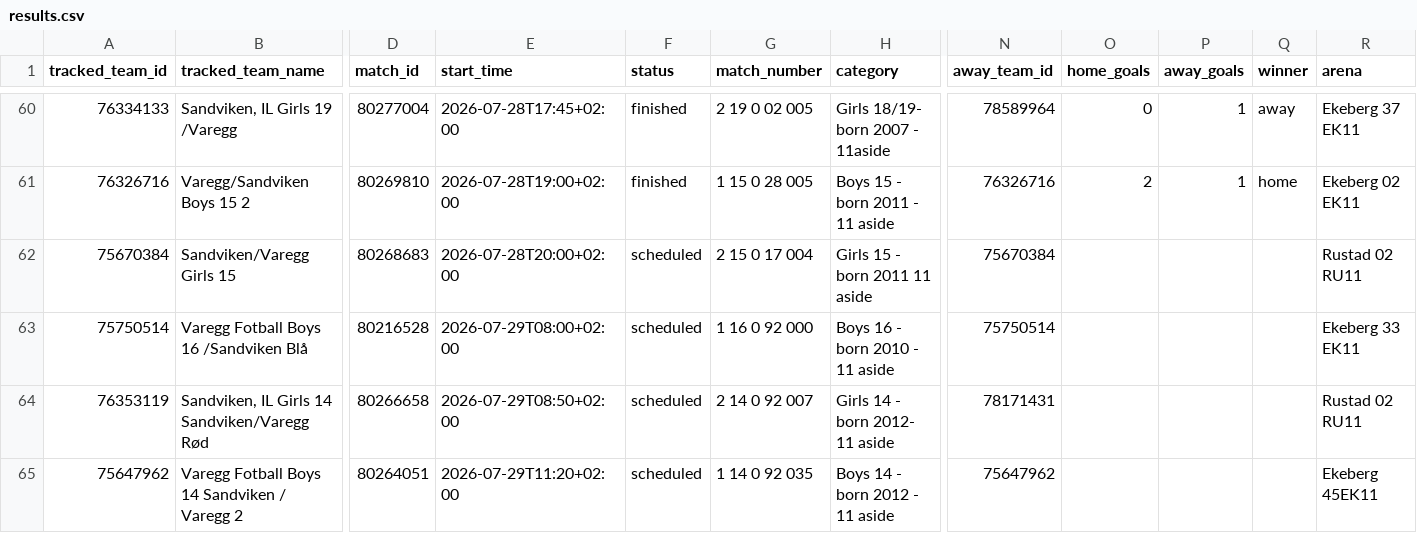
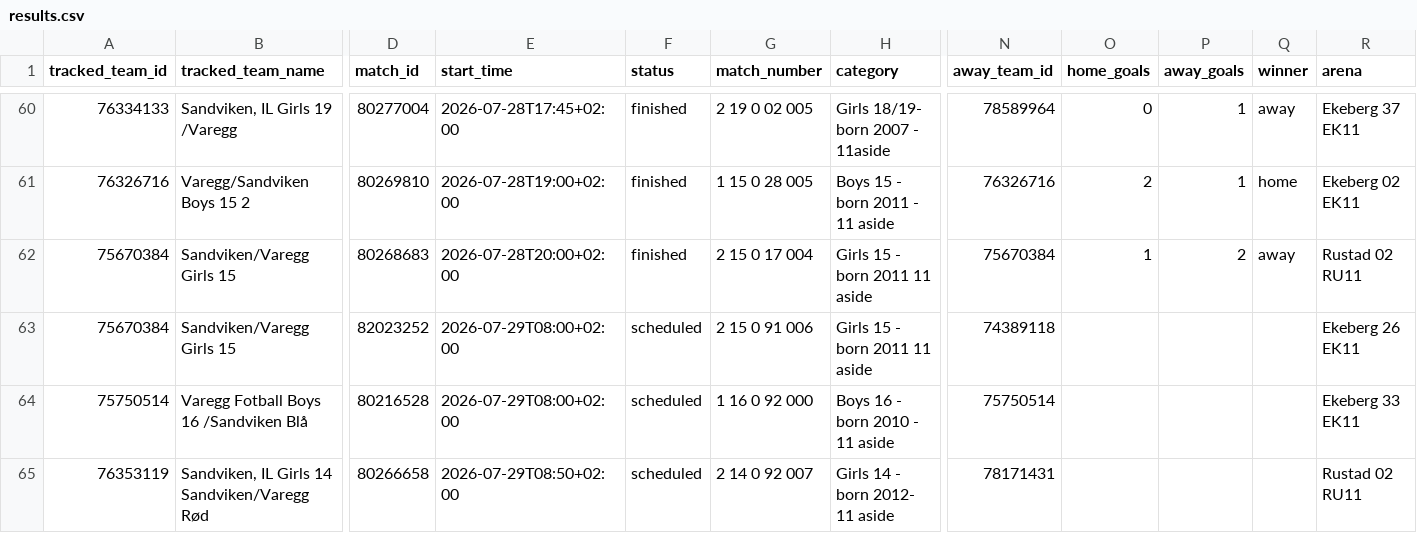
Before and after one commit to lambrechts/2026-norwaycup-resultater, a CSV file: data/results.csv, drawn as a sheet; only a part is shown, gaps mark what is left out; the shorter side is filled out with more unchanged rows; rows hold the shown columns only; the diff names each change by its address in the sheet, - before the commit and + after, or states it on an @@ line.

```diff
--- a/data/results.csv
+++ b/data/results.csv
-F62 (status): scheduled
+F62 (status): finished
-O62 (home_goals): (empty)
+O62 (home_goals): 1
-P62 (away_goals): (empty)
+P62 (away_goals): 2
-Q62 (winner): (empty)
+Q62 (winner): away
+row 63: 75670384 | Sandviken/Varegg Girls 15 | 82023252 | 2026-07-29T08:00+02:00 | scheduled | 2 15 0 91 006 | Girls 15 - born 2011 11 aside | 74389118 |  |  |  | Ekeberg 26 EK11
```
